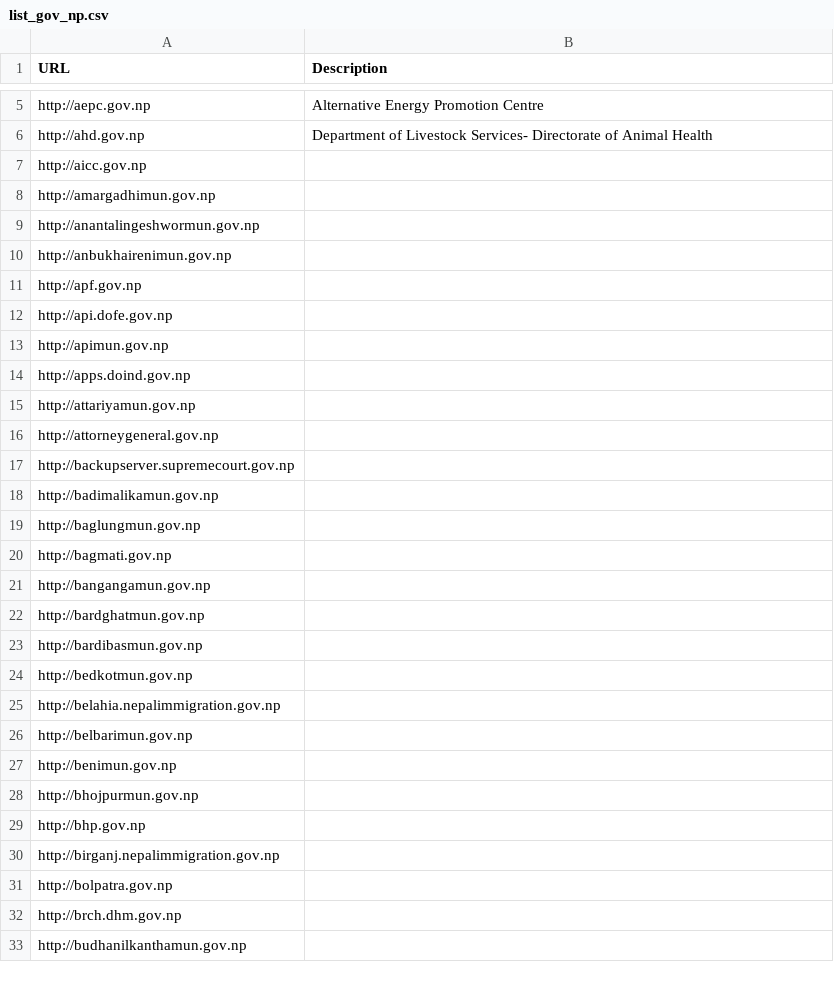
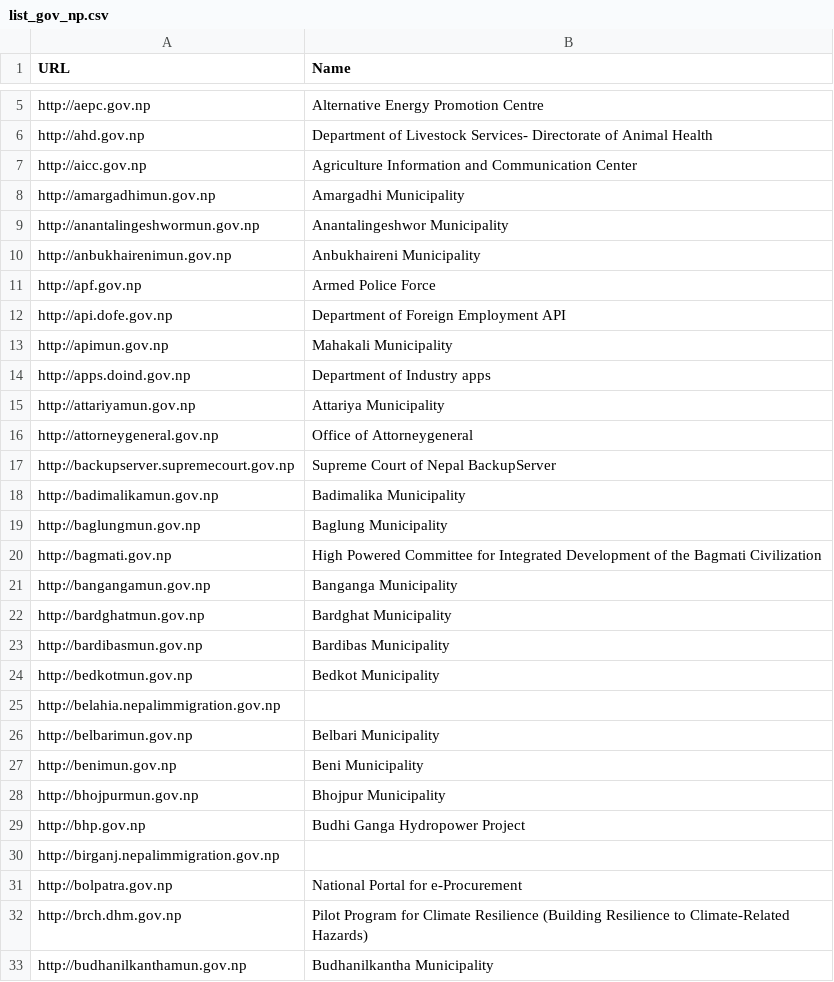
Before and after one commit to NeuromanceRCreation/GovernmentSitesofNepal, a CSV file: data/list_gov_np.csv, drawn as a sheet; only a part is shown, gaps mark what is left out; the diff covers the shown part only.

Commit message:
URL description  updated

```diff
--- a/data/list_gov_np.csv
+++ b/data/list_gov_np.csv
@@ -1 +1 @@
-URL,Description
+URL,Name
@@ -6,28 +6,28 @@ http://aepc.gov.np,Alternative Energy Promotion Centre
 http://ahd.gov.np, Department of Livestock Services- Directorate of Animal Health
-http://aicc.gov.np,
-http://amargadhimun.gov.np,
-http://anantalingeshwormun.gov.np,
-http://anbukhairenimun.gov.np,
-http://apf.gov.np,
-http://api.dofe.gov.np,
-http://apimun.gov.np,
-http://apps.doind.gov.np,
-http://attariyamun.gov.np,
-http://attorneygeneral.gov.np,
-http://backupserver.supremecourt.gov.np,
-http://badimalikamun.gov.np,
-http://baglungmun.gov.np,
-http://bagmati.gov.np,
-http://bangangamun.gov.np,
-http://bardghatmun.gov.np,
-http://bardibasmun.gov.np,
-http://bedkotmun.gov.np,
+http://aicc.gov.np, Agriculture Information and Communication Center
+http://amargadhimun.gov.np, Amargadhi Municipality
+http://anantalingeshwormun.gov.np, Anantalingeshwor Municipality
+http://anbukhairenimun.gov.np, Anbukhaireni Municipality
+http://apf.gov.np, Armed Police Force
+http://api.dofe.gov.np, Department of Foreign Employment API
+http://apimun.gov.np, Mahakali Municipality
+http://apps.doind.gov.np, Department of Industry apps
+http://attariyamun.gov.np, Attariya Municipality
+http://attorneygeneral.gov.np, Office of Attorneygeneral
+http://backupserver.supremecourt.gov.np, Supreme Court of Nepal BackupServer
+http://badimalikamun.gov.np, Badimalika Municipality
+http://baglungmun.gov.np, Baglung Municipality
+http://bagmati.gov.np, High Powered Committee for Integrated Development of the Bagmati Civilization
+http://bangangamun.gov.np, Banganga Municipality
+http://bardghatmun.gov.np, Bardghat Municipality
+http://bardibasmun.gov.np, Bardibas Municipality
+http://bedkotmun.gov.np, Bedkot Municipality
 http://belahia.nepalimmigration.gov.np,
-http://belbarimun.gov.np,
-http://benimun.gov.np,
-http://bhojpurmun.gov.np,
-http://bhp.gov.np,
+http://belbarimun.gov.np, Belbari Municipality
+http://benimun.gov.np, Beni Municipality
+http://bhojpurmun.gov.np, Bhojpur Municipality
+http://bhp.gov.np, Budhi Ganga Hydropower Project
 http://birganj.nepalimmigration.gov.np,
-http://bolpatra.gov.np,
-http://brch.dhm.gov.np,
-http://budhanilkanthamun.gov.np,
+http://bolpatra.gov.np, National Portal for e-Procurement
+http://brch.dhm.gov.np, Pilot Program for Climate Resilience (Building Resilience to Climate-Related Hazards)
+http://budhanilkanthamun.gov.np, Budhanilkantha Municipality
```
Also changed, not shown: 1 added row and 10 edited cells elsewhere in this file.
